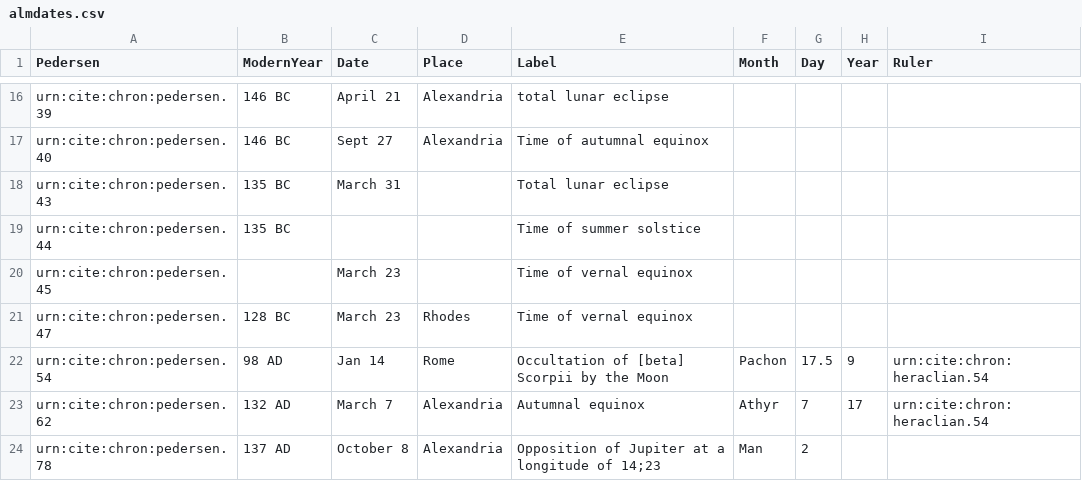
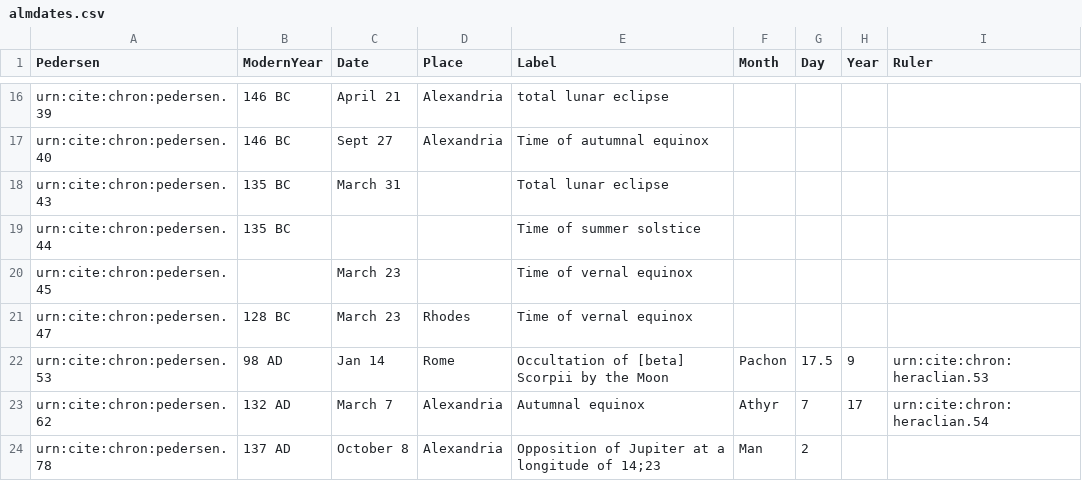
Before and after one commit to neelsmith/chronicles, a CSV file: collections/almdates.csv, drawn as a sheet; only a part is shown, gaps mark what is left out.

Commit message:
Update almdates.csv

```diff
--- a/collections/almdates.csv
+++ b/collections/almdates.csv
@@ -21,3 +21,3 @@ urn:cite:chron:pedersen.45,,March 23,,Time of vernal equinox,,,,
 urn:cite:chron:pedersen.47,128 BC,March 23,Rhodes,Time of vernal equinox,,,,
-urn:cite:chron:pedersen.54,98 AD,Jan 14,Rome,Occultation of [beta] Scorpii by the Moon,Pachon,17.5,9,urn:cite:chron:heraclian.54
+urn:cite:chron:pedersen.53,98 AD,Jan 14,Rome,Occultation of [beta] Scorpii by the Moon,Pachon,17.5,9,urn:cite:chron:heraclian.53
 urn:cite:chron:pedersen.62,132 AD,March 7,Alexandria,Autumnal equinox,Athyr,7,17,urn:cite:chron:heraclian.54
```
